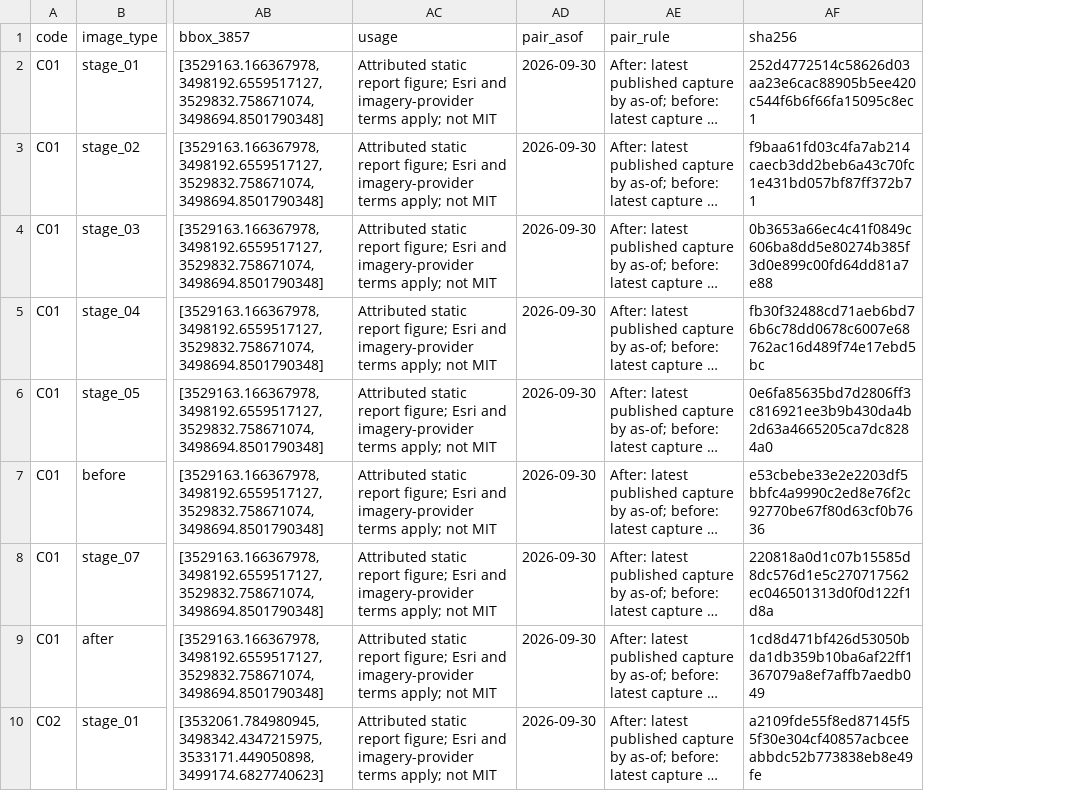
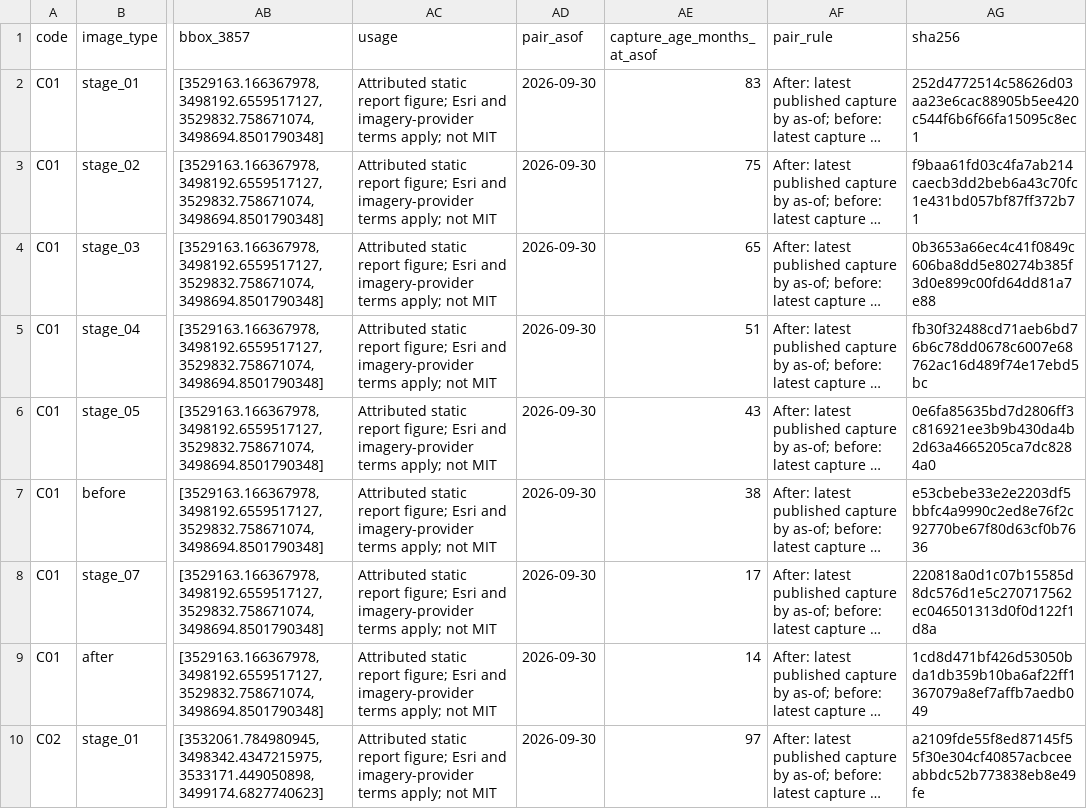
Before and after one commit to elsayedelmandoh/spaceeye-geoai, a CSV file: data/imagery/wayback_timeline.csv, drawn as a sheet; only a part is shown, gaps mark what is left out; long unchanged cells end in …; the diff names each change by its address in the sheet, - before the commit and + after, or states it on an @@ line.

Commit message:
docs: record imagery review fixes and capture-age handoff

```diff
--- a/data/imagery/wayback_timeline.csv
+++ b/data/imagery/wayback_timeline.csv
+column AE (capture_age_months_at_asof), rows 2-10: 83 | 75 | 65 | 51 | 43 | 38 | 17 | 14 | 97
```
Also changed, not shown: data/imagery/images.csv, 6 other files.
